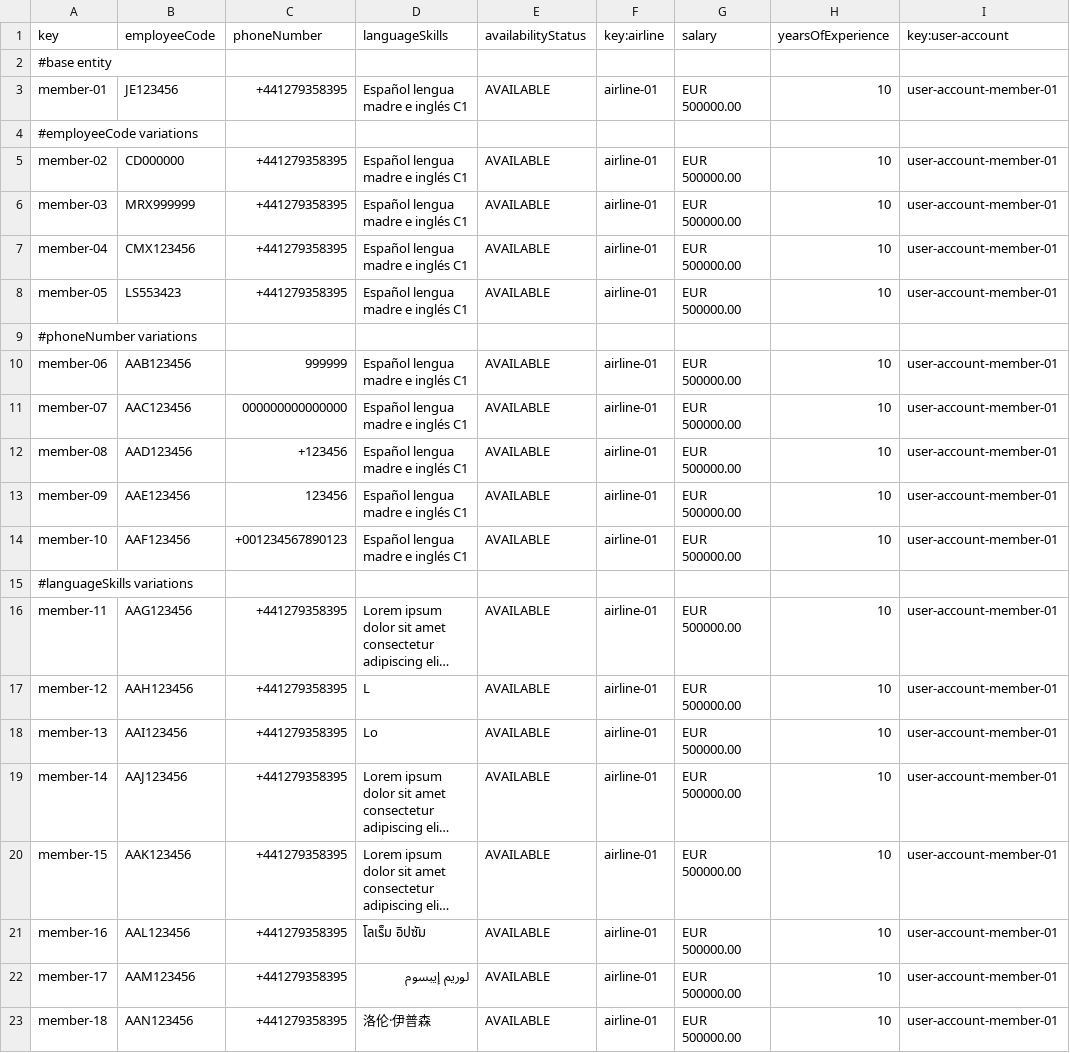
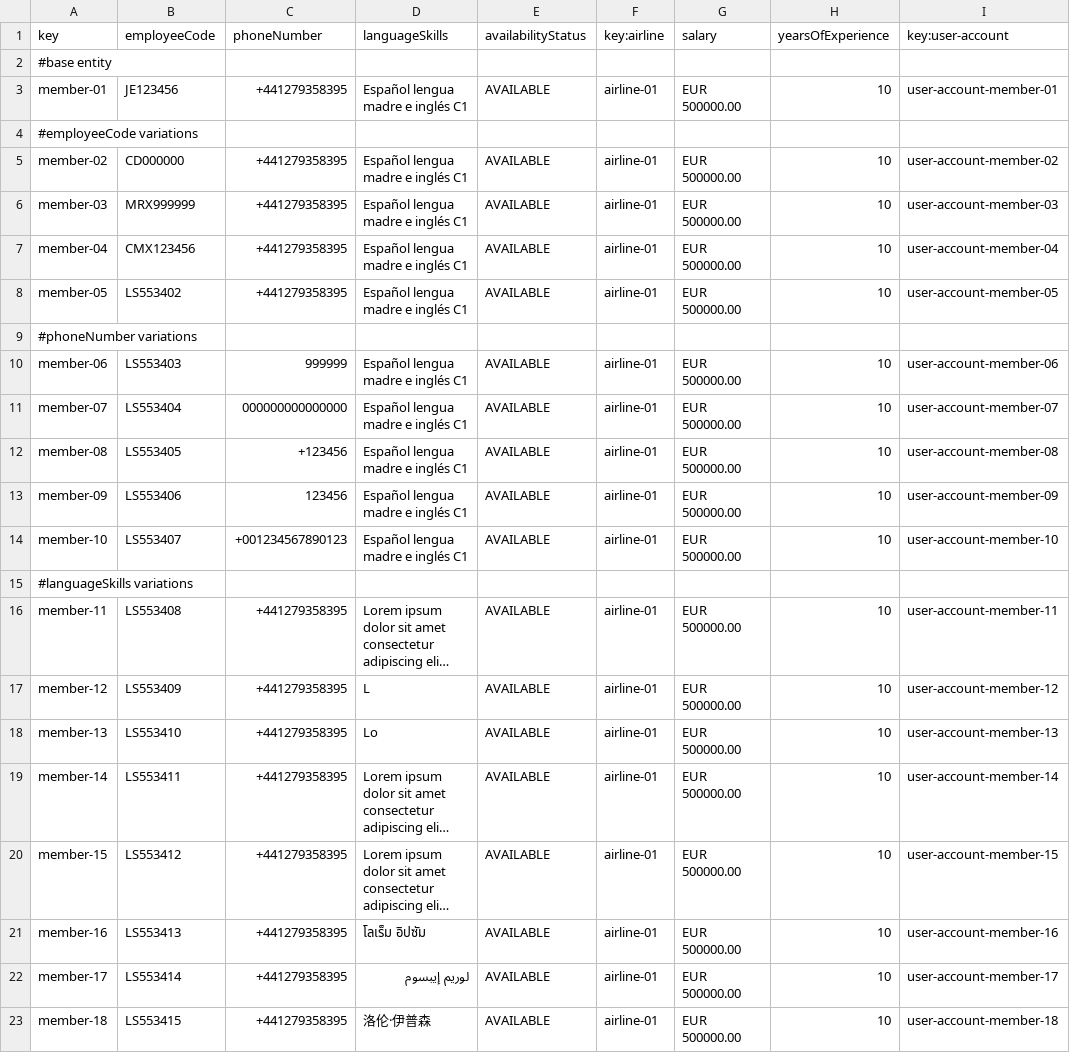
Before and after one commit to alevarmun1/Acme-ANS-D02, a CSV file: src/main/resources/WEB-INF/data/sample/flightCrewMember.csv, drawn as a sheet; only a part is shown; long unchanged cells end in …; the diff covers the shown part only; the diff names each change by its address in the sheet, - before the commit and + after, or states it on an @@ line.

Commit message:
csvs fix flightCrewMember y user-account

```diff
--- a/src/main/resources/WEB-INF/data/sample/flightCrewMember.csv
+++ b/src/main/resources/WEB-INF/data/sample/flightCrewMember.csv
-I5 (key:user-account): user-account-member-01
+I5 (key:user-account): user-account-member-02
-I6 (key:user-account): user-account-member-01
+I6 (key:user-account): user-account-member-03
-I7 (key:user-account): user-account-member-01
+I7 (key:user-account): user-account-member-04
-B8 (employeeCode): LS553423
+B8 (employeeCode): LS553402
-I8 (key:user-account): user-account-member-01
+I8 (key:user-account): user-account-member-05
-B10 (employeeCode): AAB123456
+B10 (employeeCode): LS553403
-I10 (key:user-account): user-account-member-01
+I10 (key:user-account): user-account-member-06
-B11 (employeeCode): AAC123456
+B11 (employeeCode): LS553404
-I11 (key:user-account): user-account-member-01
+I11 (key:user-account): user-account-member-07
-B12 (employeeCode): AAD123456
+B12 (employeeCode): LS553405
-I12 (key:user-account): user-account-member-01
+I12 (key:user-account): user-account-member-08
-B13 (employeeCode): AAE123456
+B13 (employeeCode): LS553406
-I13 (key:user-account): user-account-member-01
+I13 (key:user-account): user-account-member-09
-B14 (employeeCode): AAF123456
+B14 (employeeCode): LS553407
-I14 (key:user-account): user-account-member-01
+I14 (key:user-account): user-account-member-10
-B16 (employeeCode): AAG123456
+B16 (employeeCode): LS553408
-I16 (key:user-account): user-account-member-01
+I16 (key:user-account): user-account-member-11
-B17 (employeeCode): AAH123456
+B17 (employeeCode): LS553409
-I17 (key:user-account): user-account-member-01
+I17 (key:user-account): user-account-member-12
-B18 (employeeCode): AAI123456
+B18 (employeeCode): LS553410
-I18 (key:user-account): user-account-member-01
+I18 (key:user-account): user-account-member-13
-B19 (employeeCode): AAJ123456
+B19 (employeeCode): LS553411
-I19 (key:user-account): user-account-member-01
+I19 (key:user-account): user-account-member-14
-B20 (employeeCode): AAK123456
+B20 (employeeCode): LS553412
-I20 (key:user-account): user-account-member-01
+I20 (key:user-account): user-account-member-15
-B21 (employeeCode): AAL123456
+B21 (employeeCode): LS553413
-I21 (key:user-account): user-account-member-01
+I21 (key:user-account): user-account-member-16
-B22 (employeeCode): AAM123456
+B22 (employeeCode): LS553414
-I22 (key:user-account): user-account-member-01
+I22 (key:user-account): user-account-member-17
-B23 (employeeCode): AAN123456
+B23 (employeeCode): LS553415
-I23 (key:user-account): user-account-member-01
+I23 (key:user-account): user-account-member-18
```
Also changed, not shown: 3 added rows and 33 edited cells elsewhere in this file, src/main/resources/WEB-INF/data/sample/user-account.csv, 1 other file.
